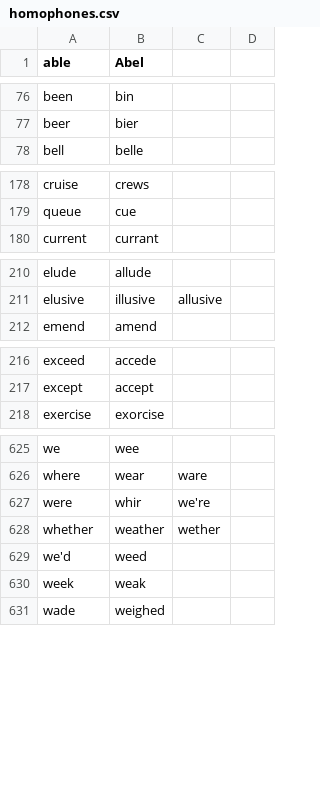
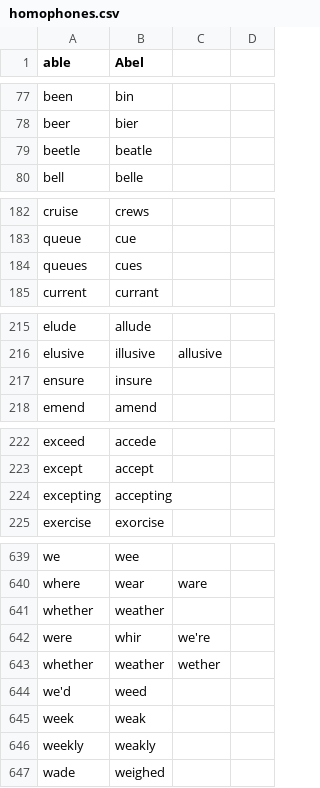
Before and after one commit to brxck/brxck_talon, a CSV file: core/homophones/homophones.csv, drawn as a sheet; only a part is shown, gaps mark what is left out; the diff covers the shown part only; the diff names each change by its address in the sheet, - before the commit and + after, or states it on an @@ line.

```diff
--- a/core/homophones/homophones.csv
+++ b/core/homophones/homophones.csv
+row 79: beetle | beatle
+row 184: queues | cues
+row 217: ensure | insure
+row 224: excepting | accepting
+row 641: whether | weather
+row 646: weekly | weakly
```
Also changed, not shown: 12 added rows, 2 removed rows and 2 edited cells elsewhere in this file.
